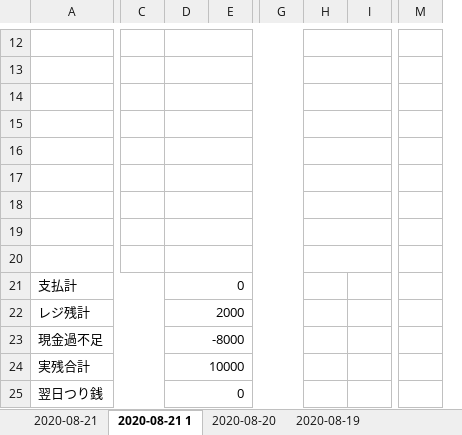
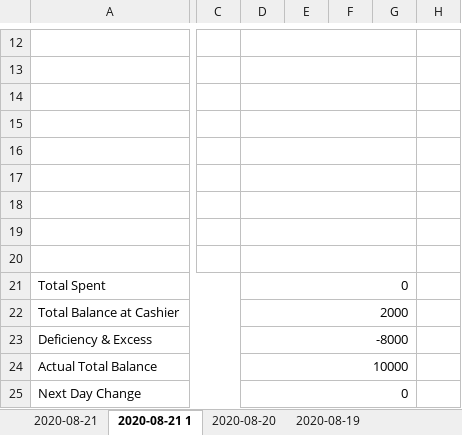
Before and after one commit to tadakongithub/daily_trial_balance_sheet_en, an Excel workbook: 2020-08.xlsx, sheet 2020-08-21 1, drawn as a sheet; only a part is shown, gaps mark what is left out; values as stored, in another font and other column widths than the file's, no borders; removed rows and columns are numbered as before the commit, all else as after; the diff covers the shown part only; the diff names each change by its address in the sheet, - before the commit and + after, or states it on an @@ line.

```diff
--- a/2020-08.xlsx (sheet 2020-08-21 1)
+++ b/2020-08.xlsx (sheet 2020-08-21 1)
-column A, rows 21-25: 支払計 | レジ残計 | 現金過不足 | 実残合計 | 翌日つり銭
+column A, rows 21-25: Total Spent | Total Balance at Cashier | Deficiency & Excess | Actual Total Balance | Next Day Change
-column C, empty
+column C, empty
-column E, empty
+column E, empty
+column F, empty
+column G, empty
+column H, empty
-column G, empty
-column H, empty
-column I, empty
-column M, empty
-D12:G12 merged
+D12:G12 merged
-D13:G13 merged
+D13:G13 merged
-D14:G14 merged
+D14:G14 merged
-D15:G15 merged
+D15:G15 merged
-D16:G16 merged
+D16:G16 merged
-D17:G17 merged
+D17:G17 merged
-D18:G18 merged
+D18:G18 merged
-D19:G19 merged
+D19:G19 merged
-D20:G20 merged
+D20:G20 merged
-D21:G21 merged
+D21:G21 merged
-D22:G22 merged
+D22:G22 merged
-D23:G23 merged
+D23:G23 merged
-D24:G24 merged
+D24:G24 merged
-D25:G25 merged
+D25:G25 merged
```
Also changed, not shown: 2 added rows, 2 removed rows, 12 edited cells and merged cells elsewhere in this sheet, sheet 2020-08-19 1, sheet 2020-08-20, sheet 2020-08-18, sheet 2020-08-18 1, sheet 2020-08-21, sheet 2020-08-19, other sheet tabs, 10 other files.
